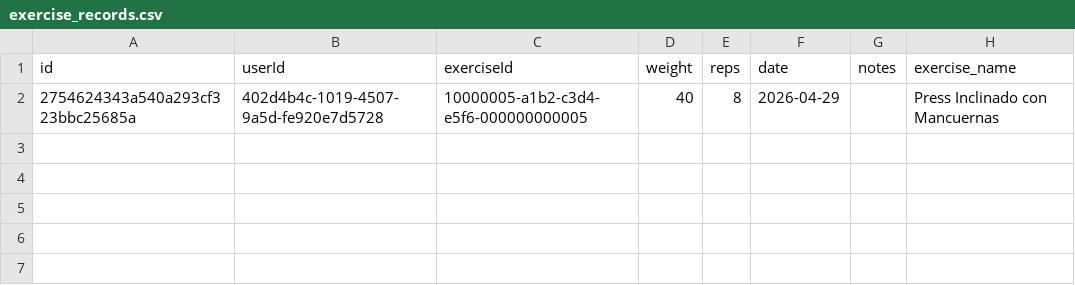
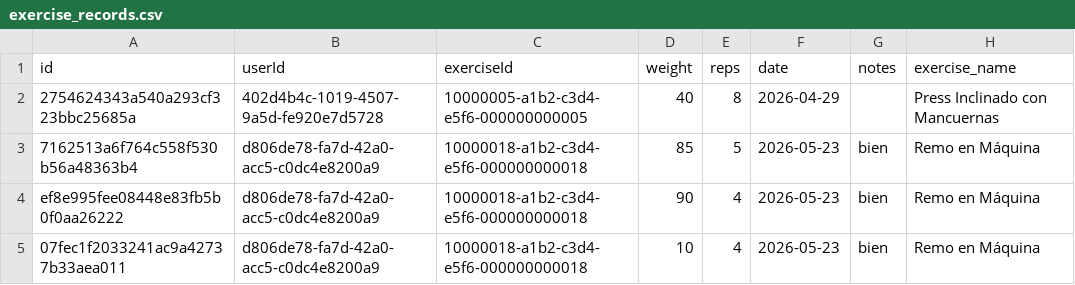
Before and after one commit to Mariogarluu/Meta_Force_back, a CSV file: analytics/exports/exercise_records.csv, drawn as a sheet.

```diff
--- a/analytics/exports/exercise_records.csv
+++ b/analytics/exports/exercise_records.csv
@@ -2 +2,4 @@ id,userId,exerciseId,weight,reps,date,notes,exercise_name
 2754624343a540a293cf323bbc25685a,402d4b4c-1019-4507-9a5d-fe920e7d5728,10000005-a1b2-c3d4-e5f6-000000000005,40,8,2026-04-29,,Press Inclinado con Mancuernas
+7162513a6f764c558f530b56a48363b4,d806de78-fa7d-42a0-acc5-c0dc4e8200a9,10000018-a1b2-c3d4-e5f6-000000000018,85,5,2026-05-23,bien,Remo en Máquina
+ef8e995fee08448e83fb5b0f0aa26222,d806de78-fa7d-42a0-acc5-c0dc4e8200a9,10000018-a1b2-c3d4-e5f6-000000000018,90,4,2026-05-23,bien,Remo en Máquina
+07fec1f2033241ac9a42737b33aea011,d806de78-fa7d-42a0-acc5-c0dc4e8200a9,10000018-a1b2-c3d4-e5f6-000000000018,10,4,2026-05-23,bien,Remo en Máquina
```
Also changed, not shown: analytics/exports/bodyweight_records.csv, analytics/exports/exercises_catalog.csv, 5 other files.
